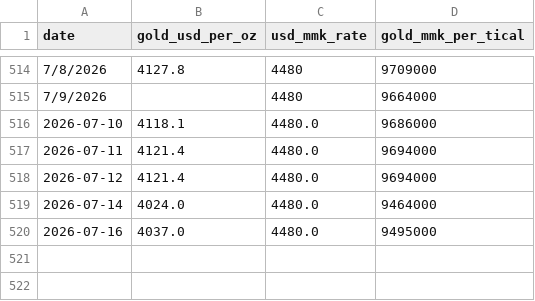
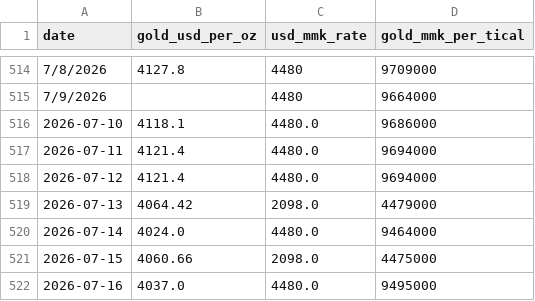
Before and after one commit to Whitey999/tracker, a CSV file: gold_history.csv, drawn as a sheet; only a part is shown, gaps mark what is left out.

Commit message:
gold_history.csv

```diff
--- a/gold_history.csv
+++ b/gold_history.csv
@@ -518,3 +518,5 @@ date,gold_usd_per_oz,usd_mmk_rate,gold_mmk_per_tical
 2026-07-12,4121.4,4480.0,9694000
+2026-07-13,4064.42,2098.0,4479000
 2026-07-14,4024.0,4480.0,9464000
+2026-07-15,4060.66,2098.0,4475000
 2026-07-16,4037.0,4480.0,9495000
```
